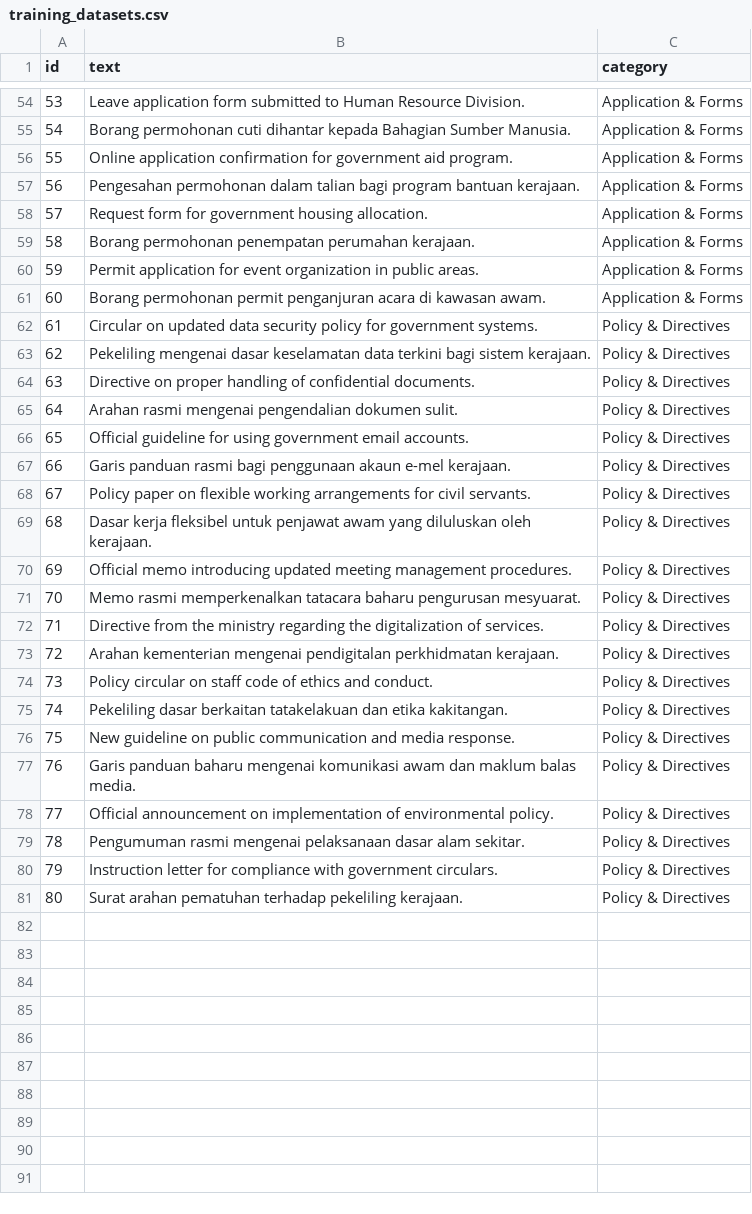
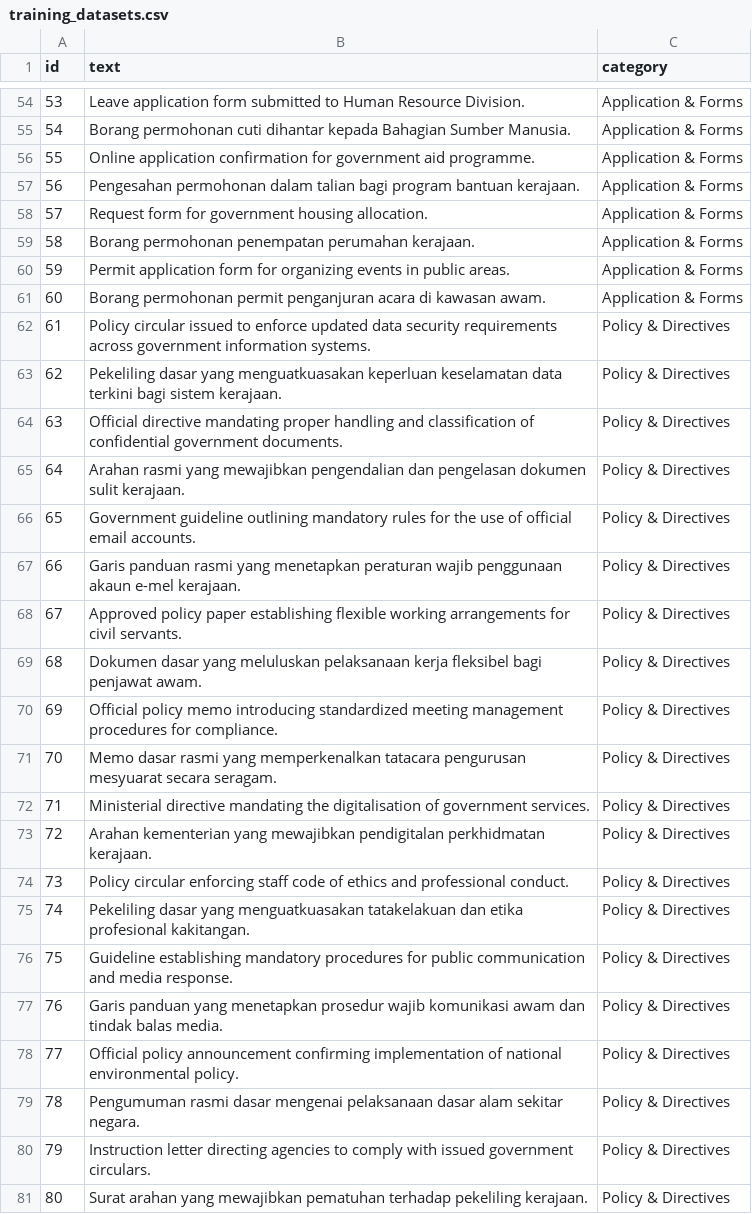
Before and after one commit to atikvh/Capstone-Project-II, a CSV file: datasets/replicated/training_datasets.csv, drawn as a sheet; only a part is shown, gaps mark what is left out; the diff covers the shown part only.

```diff
--- a/datasets/replicated/training_datasets.csv
+++ b/datasets/replicated/training_datasets.csv
@@ -55,3 +55,3 @@ id,text,category
 54,"Borang permohonan cuti dihantar kepada Bahagian Sumber Manusia.",Application & Forms
-55,"Online application confirmation for government aid program.",Application & Forms
+55,"Online application confirmation for government aid programme.",Application & Forms
 56,"Pengesahan permohonan dalam talian bagi program bantuan kerajaan.",Application & Forms
@@ -59,23 +59,23 @@ id,text,category
 58,"Borang permohonan penempatan perumahan kerajaan.",Application & Forms
-59,"Permit application for event organization in public areas.",Application & Forms
+59,"Permit application form for organizing events in public areas.",Application & Forms
 60,"Borang permohonan permit penganjuran acara di kawasan awam.",Application & Forms
-61,"Circular on updated data security policy for government systems.",Policy & Directives
-62,"Pekeliling mengenai dasar keselamatan data terkini bagi sistem kerajaan.",Policy & Directives
-63,"Directive on proper handling of confidential documents.",Policy & Directives
-64,"Arahan rasmi mengenai pengendalian dokumen sulit.",Policy & Directives
-65,"Official guideline for using government email accounts.",Policy & Directives
-66,"Garis panduan rasmi bagi penggunaan akaun e-mel kerajaan.",Policy & Directives
-67,"Policy paper on flexible working arrangements for civil servants.",Policy & Directives
-68,"Dasar kerja fleksibel untuk penjawat awam yang diluluskan oleh kerajaan.",Policy & Directives
-69,"Official memo introducing updated meeting management procedures.",Policy & Directives
-70,"Memo rasmi memperkenalkan tatacara baharu pengurusan mesyuarat.",Policy & Directives
-71,"Directive from the ministry regarding the digitalization of services.",Policy & Directives
-72,"Arahan kementerian mengenai pendigitalan perkhidmatan kerajaan.",Policy & Directives
-73,"Policy circular on staff code of ethics and conduct.",Policy & Directives
-74,"Pekeliling dasar berkaitan tatakelakuan dan etika kakitangan.",Policy & Directives
-75,"New guideline on public communication and media response.",Policy & Directives
-76,"Garis panduan baharu mengenai komunikasi awam dan maklum balas media.",Policy & Directives
-77,"Official announcement on implementation of environmental policy.",Policy & Directives
-78,"Pengumuman rasmi mengenai pelaksanaan dasar alam sekitar.",Policy & Directives
-79,"Instruction letter for compliance with government circulars.",Policy & Directives
-80,"Surat arahan pematuhan terhadap pekeliling kerajaan.",Policy & Directives
+61,"Policy circular issued to enforce updated data security requirements across government information systems.",Policy & Directives
+62,"Pekeliling dasar yang menguatkuasakan keperluan keselamatan data terkini bagi sistem kerajaan.",Policy & Directives
+63,"Official directive mandating proper handling and classification of confidential government documents.",Policy & Directives
+64,"Arahan rasmi yang mewajibkan pengendalian dan pengelasan dokumen sulit kerajaan.",Policy & Directives
+65,"Government guideline outlining mandatory rules for the use of official email accounts.",Policy & Directives
+66,"Garis panduan rasmi yang menetapkan peraturan wajib penggunaan akaun e-mel kerajaan.",Policy & Directives
+67,"Approved policy paper establishing flexible working arrangements for civil servants.",Policy & Directives
+68,"Dokumen dasar yang meluluskan pelaksanaan kerja fleksibel bagi penjawat awam.",Policy & Directives
+69,"Official policy memo introducing standardized meeting management procedures for compliance.",Policy & Directives
+70,"Memo dasar rasmi yang memperkenalkan tatacara pengurusan mesyuarat secara seragam.",Policy & Directives
+71,"Ministerial directive mandating the digitalisation of government services.",Policy & Directives
+72,"Arahan kementerian yang mewajibkan pendigitalan perkhidmatan kerajaan.",Policy & Directives
+73,"Policy circular enforcing staff code of ethics and professional conduct.",Policy & Directives
+74,"Pekeliling dasar yang menguatkuasakan tatakelakuan dan etika profesional kakitangan.",Policy & Directives
+75,"Guideline establishing mandatory procedures for public communication and media response.",Policy & Directives
+76,"Garis panduan yang menetapkan prosedur wajib komunikasi awam dan tindak balas media.",Policy & Directives
+77,"Official policy announcement confirming implementation of national environmental policy.",Policy & Directives
+78,"Pengumuman rasmi dasar mengenai pelaksanaan dasar alam sekitar negara.",Policy & Directives
+79,"Instruction letter directing agencies to comply with issued government circulars.",Policy & Directives
+80,"Surat arahan yang mewajibkan pematuhan terhadap pekeliling kerajaan.",Policy & Directives
```
Also changed, not shown: 42 edited cells elsewhere in this file, 2 other files.
